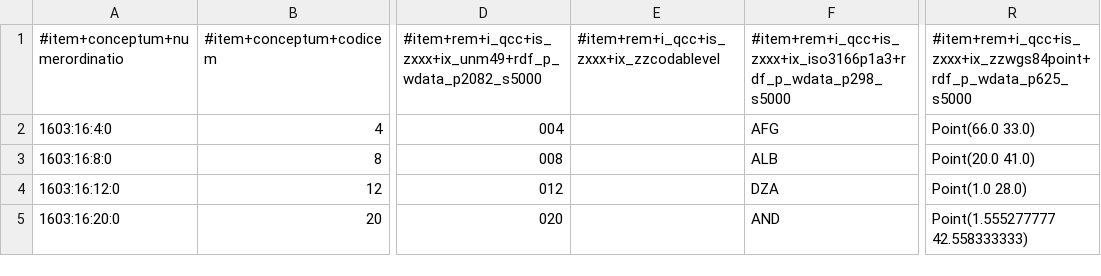
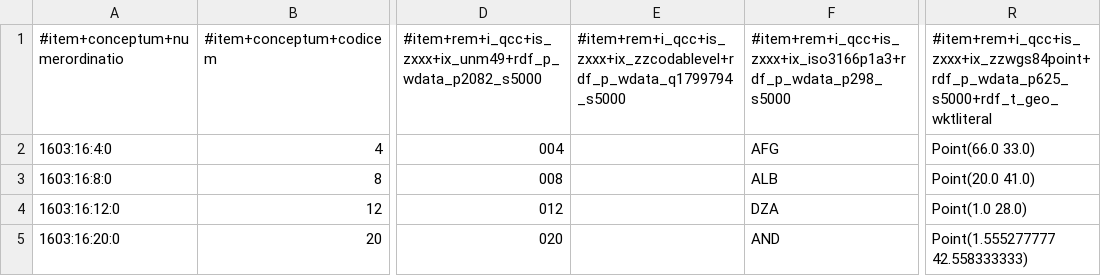
Before and after one commit to MDCIII/1603_16_1, a CSV file: 1603/16/1/0/1603_16_1_0.no1.tm.hxl.csv, drawn as a sheet; only a part is shown, gaps mark what is left out; the diff names each change by its address in the sheet, - before the commit and + after, or states it on an @@ line.

```diff
--- a/1603/16/1/0/1603_16_1_0.no1.tm.hxl.csv
+++ b/1603/16/1/0/1603_16_1_0.no1.tm.hxl.csv
-E1: #item+rem+i_qcc+is_zxxx+ix_zzcodablevel
+E1: #item+rem+i_qcc+is_zxxx+ix_zzcodablevel+rdf_p_wdata_q1799794_s5000
-R1: #item+rem+i_qcc+is_zxxx+ix_zzwgs84point+rdf_p_wdata_p625_s5000
+R1: #item+rem+i_qcc+is_zxxx+ix_zzwgs84point+rdf_p_wdata_p625_s5000+rdf_t_geo_wktliteral
```
Also changed, not shown: 1603/16/1/0/1603_16_1_0.no1.bcp47.csv, 1603/16/1/0/1603_16_1_0.no11.bcp47.csv, 5 other files.
